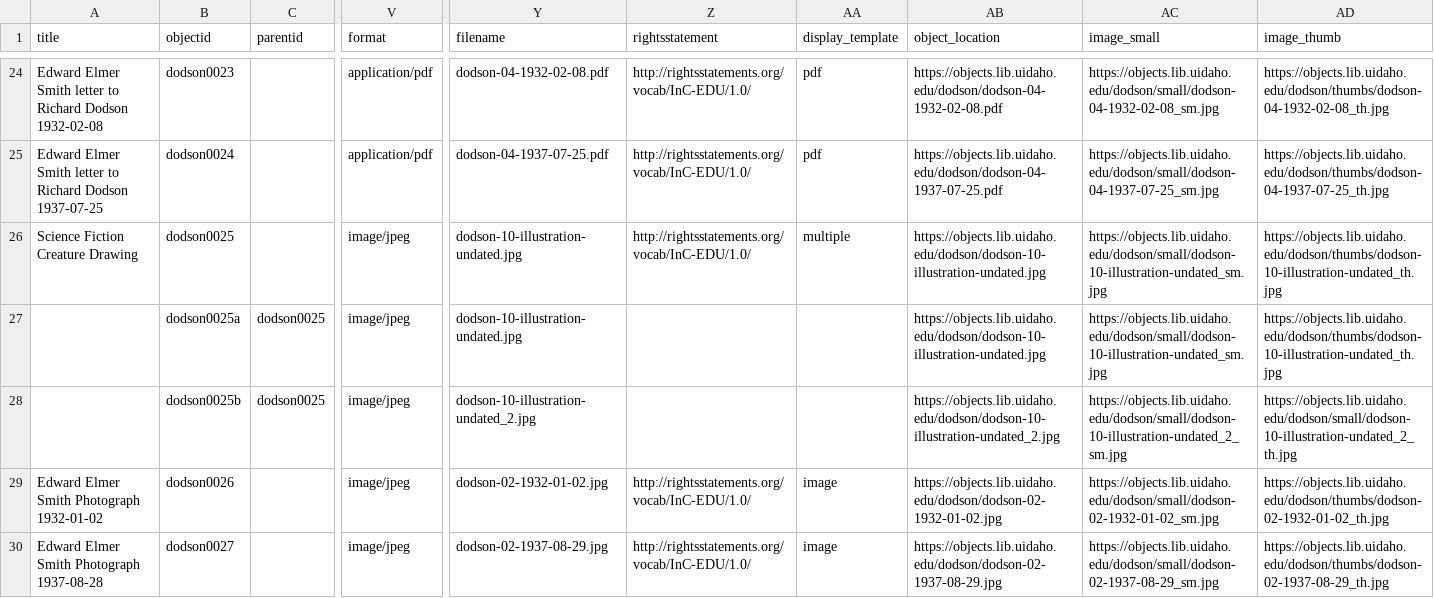
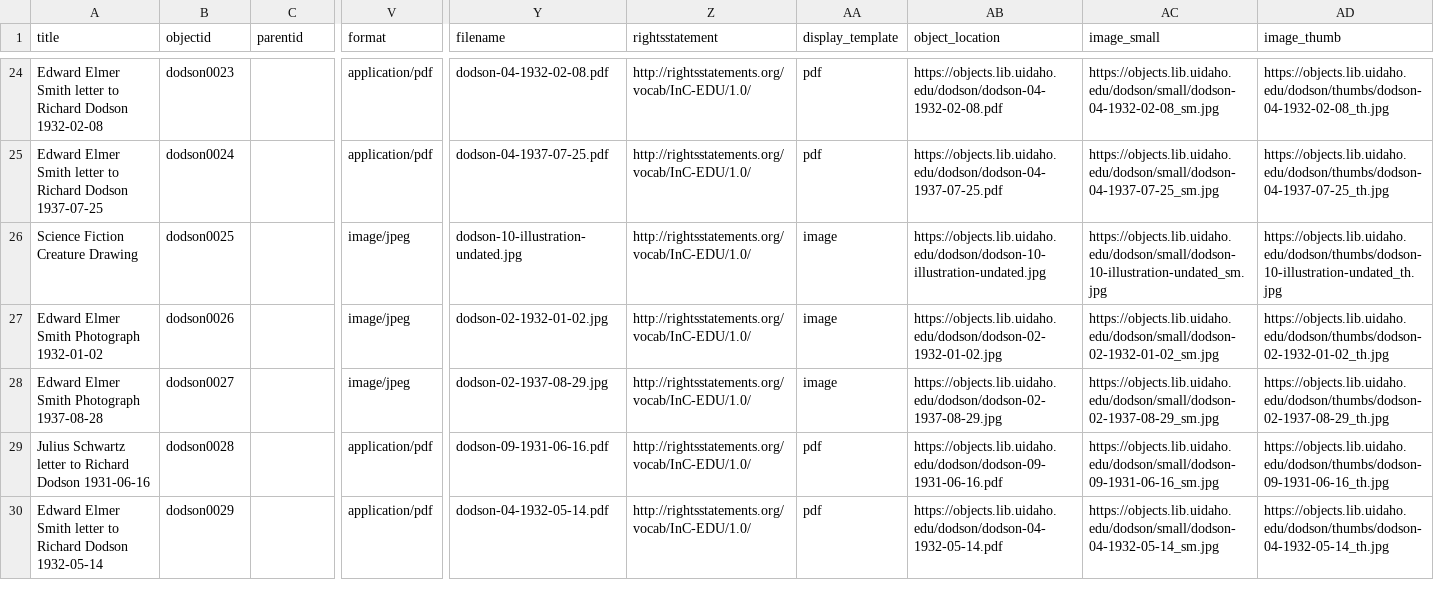
Before and after one commit to uidaholib/documents-digital-collections-template, a CSV file: _data/dodson.csv, drawn as a sheet; only a part is shown, gaps mark what is left out; the shorter side is filled out with more unchanged rows; rows hold the shown columns only; the diff names each change by its address in the sheet, - before the commit and + after, or states it on an @@ line.

Commit message:
tweak metadata

```diff
--- a/_data/dodson.csv
+++ b/_data/dodson.csv
-AA26 (display_template): multiple
+AA26 (display_template): image
-row 27:  | dodson0025a | dodson0025 | image/jpeg | dodson-10-illustration-undated.jpg |  |  | https://objects.lib.uidaho.edu/dodson/dodson-10-illustration-undated.jpg | https://objects.lib.uidaho.edu/dodson/small/dodson-10-illustration-undated_sm.jpg | https://objects.lib.uidaho.edu/dodson/thumbs/dodson-10-illustration-undated_th.jpg
-row 28:  | dodson0025b | dodson0025 | image/jpeg | dodson-10-illustration-undated_2.jpg |  |  | https://objects.lib.uidaho.edu/dodson/dodson-10-illustration-undated_2.jpg | https://objects.lib.uidaho.edu/dodson/small/dodson-10-illustration-undated_2_sm.jpg | https://objects.lib.uidaho.edu/dodson/small/dodson-10-illustration-undated_2_th.jpg
```
